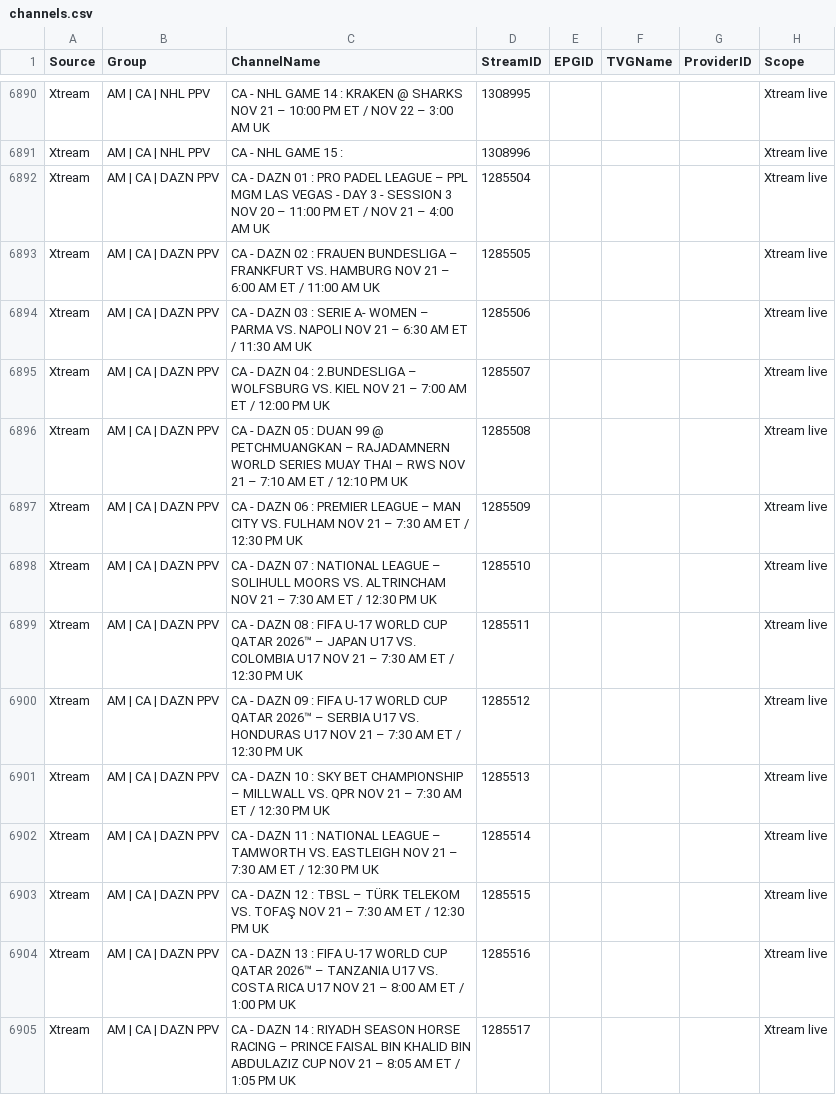
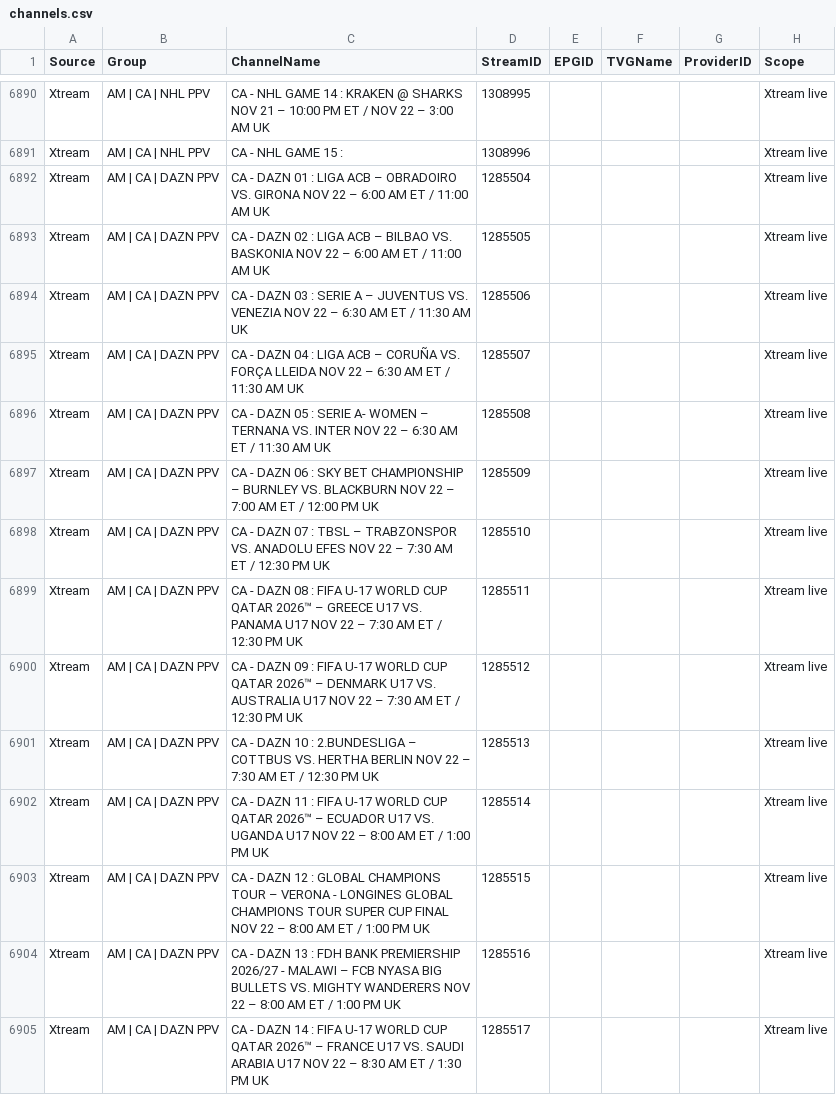
Before and after one commit to 55Corndog1337/My-EPG-v2, a CSV file: channels.csv, drawn as a sheet; only a part is shown, gaps mark what is left out; the diff covers the shown part only.

```diff
--- a/channels.csv
+++ b/channels.csv
@@ -6891,15 +6891,15 @@ Xtream,AM | CA | NHL PPV,CA - NHL GAME 14 : KRAKEN @ SHARKS NOV 21 – 10:00 P
 Xtream,AM | CA | NHL PPV,CA - NHL GAME 15 :,1308996,,,,Xtream live
-Xtream,AM | CA | DAZN PPV,CA - DAZN 01 : PRO PADEL LEAGUE – PPL MGM LAS VEGAS - DAY 3 - SESSION 3 NOV 20 – 11:00 PM ET / NOV 21 – 4:00 AM UK,1285504,,,,Xtream live
-Xtream,AM | CA | DAZN PPV,CA - DAZN 02 : FRAUEN BUNDESLIGA – FRANKFURT VS. HAMBURG NOV 21 – 6:00 AM ET / 11:00 AM UK,1285505,,,,Xtream live
-Xtream,AM | CA | DAZN PPV,CA - DAZN 03 : SERIE A- WOMEN – PARMA VS. NAPOLI NOV 21 – 6:30 AM ET / 11:30 AM UK,1285506,,,,Xtream live
-Xtream,AM | CA | DAZN PPV,CA - DAZN 04 : 2.BUNDESLIGA – WOLFSBURG VS. KIEL NOV 21 – 7:00 AM ET / 12:00 PM UK,1285507,,,,Xtream live
-Xtream,AM | CA | DAZN PPV,CA - DAZN 05 : DUAN 99 @ PETCHMUANGKAN – RAJADAMNERN WORLD SERIES MUAY THAI – RWS NOV 21 – 7:10 AM ET / 12:10 PM UK,1285508,,,,Xtream live
-Xtream,AM | CA | DAZN PPV,CA - DAZN 06 : PREMIER LEAGUE – MAN CITY VS. FULHAM NOV 21 – 7:30 AM ET / 12:30 PM UK,1285509,,,,Xtream live
-Xtream,AM | CA | DAZN PPV,CA - DAZN 07 : NATIONAL LEAGUE – SOLIHULL MOORS VS. ALTRINCHAM NOV 21 – 7:30 AM ET / 12:30 PM UK,1285510,,,,Xtream live
-Xtream,AM | CA | DAZN PPV,CA - DAZN 08 : FIFA U-17 WORLD CUP QATAR 2026™ – JAPAN U17 VS. COLOMBIA U17 NOV 21 – 7:30 AM ET / 12:30 PM UK,1285511,,,,Xtream live
-Xtream,AM | CA | DAZN PPV,CA - DAZN 09 : FIFA U-17 WORLD CUP QATAR 2026™ – SERBIA U17 VS. HONDURAS U17 NOV 21 – 7:30 AM ET / 12:30 PM UK,1285512,,,,Xtream live
-Xtream,AM | CA | DAZN PPV,CA - DAZN 10 : SKY BET CHAMPIONSHIP – MILLWALL VS. QPR NOV 21 – 7:30 AM ET / 12:30 PM UK,1285513,,,,Xtream live
-Xtream,AM | CA | DAZN PPV,CA - DAZN 11 : NATIONAL LEAGUE – TAMWORTH VS. EASTLEIGH NOV 21 – 7:30 AM ET / 12:30 PM UK,1285514,,,,Xtream live
-Xtream,AM | CA | DAZN PPV,CA - DAZN 12 : TBSL – TÜRK TELEKOM VS. TOFAŞ NOV 21 – 7:30 AM ET / 12:30 PM UK,1285515,,,,Xtream live
-Xtream,AM | CA | DAZN PPV,CA - DAZN 13 : FIFA U-17 WORLD CUP QATAR 2026™ – TANZANIA U17 VS. COSTA RICA U17 NOV 21 – 8:00 AM ET / 1:00 PM UK,1285516,,,,Xtream live
-Xtream,AM | CA | DAZN PPV,CA - DAZN 14 : RIYADH SEASON HORSE RACING – PRINCE FAISAL BIN KHALID BIN ABDULAZIZ CUP NOV 21 – 8:05 AM ET / 1:05 PM UK,1285517,,,,Xtream live
+Xtream,AM | CA | DAZN PPV,CA - DAZN 01 : LIGA ACB – OBRADOIRO VS. GIRONA NOV 22 – 6:00 AM ET / 11:00 AM UK,1285504,,,,Xtream live
+Xtream,AM | CA | DAZN PPV,CA - DAZN 02 : LIGA ACB – BILBAO VS. BASKONIA NOV 22 – 6:00 AM ET / 11:00 AM UK,1285505,,,,Xtream live
+Xtream,AM | CA | DAZN PPV,CA - DAZN 03 : SERIE A – JUVENTUS VS. VENEZIA NOV 22 – 6:30 AM ET / 11:30 AM UK,1285506,,,,Xtream live
+Xtream,AM | CA | DAZN PPV,CA - DAZN 04 : LIGA ACB – CORUÑA VS. FORÇA LLEIDA NOV 22 – 6:30 AM ET / 11:30 AM UK,1285507,,,,Xtream live
+Xtream,AM | CA | DAZN PPV,CA - DAZN 05 : SERIE A- WOMEN – TERNANA VS. INTER NOV 22 – 6:30 AM ET / 11:30 AM UK,1285508,,,,Xtream live
+Xtream,AM | CA | DAZN PPV,CA - DAZN 06 : SKY BET CHAMPIONSHIP – BURNLEY VS. BLACKBURN NOV 22 – 7:00 AM ET / 12:00 PM UK,1285509,,,,Xtream live
+Xtream,AM | CA | DAZN PPV,CA - DAZN 07 : TBSL – TRABZONSPOR VS. ANADOLU EFES NOV 22 – 7:30 AM ET / 12:30 PM UK,1285510,,,,Xtream live
+Xtream,AM | CA | DAZN PPV,CA - DAZN 08 : FIFA U-17 WORLD CUP QATAR 2026™ – GREECE U17 VS. PANAMA U17 NOV 22 – 7:30 AM ET / 12:30 PM UK,1285511,,,,Xtream live
+Xtream,AM | CA | DAZN PPV,CA - DAZN 09 : FIFA U-17 WORLD CUP QATAR 2026™ – DENMARK U17 VS. AUSTRALIA U17 NOV 22 – 7:30 AM ET / 12:30 PM UK,1285512,,,,Xtream live
+Xtream,AM | CA | DAZN PPV,CA - DAZN 10 : 2.BUNDESLIGA – COTTBUS VS. HERTHA BERLIN NOV 22 – 7:30 AM ET / 12:30 PM UK,1285513,,,,Xtream live
+Xtream,AM | CA | DAZN PPV,CA - DAZN 11 : FIFA U-17 WORLD CUP QATAR 2026™ – ECUADOR U17 VS. UGANDA U17 NOV 22 – 8:00 AM ET / 1:00 PM UK,1285514,,,,Xtream live
+Xtream,AM | CA | DAZN PPV,CA - DAZN 12 : GLOBAL CHAMPIONS TOUR – VERONA - LONGINES GLOBAL CHAMPIONS TOUR SUPER CUP FINAL NOV 22 – 8:00 AM ET / 1:00 PM UK,1285515,,,,Xtream live
+Xtream,AM | CA | DAZN PPV,CA - DAZN 13 : FDH BANK PREMIERSHIP 2026/27 - MALAWI – FCB NYASA BIG BULLETS VS. MIGHTY WANDERERS NOV 22 – 8:00 AM ET / 1:00 PM UK,1285516,,,,Xtream live
+Xtream,AM | CA | DAZN PPV,CA - DAZN 14 : FIFA U-17 WORLD CUP QATAR 2026™ – FRANCE U17 VS. SAUDI ARABIA U17 NOV 22 – 8:30 AM ET / 1:30 PM UK,1285517,,,,Xtream live
```
Also changed, not shown: 86 edited cells elsewhere in this file.
